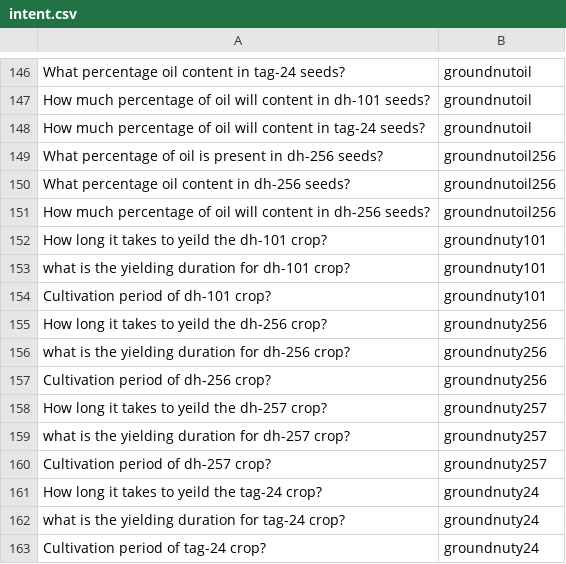
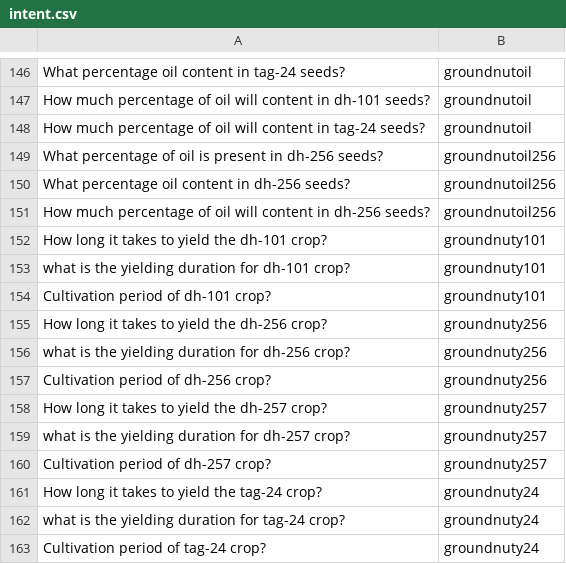
Before and after one commit to icyflamex25/Chatbot, a CSV file: intent.csv, drawn as a sheet; only a part is shown, gaps mark what is left out; the diff covers the shown part only.

```diff
--- a/intent.csv
+++ b/intent.csv
@@ -151,12 +151,12 @@ What percentage oil content in dh-256 seeds?,groundnutoil256
 How much percentage of oil will content in dh-256 seeds?,groundnutoil256
-How long it takes to yeild the dh-101 crop?,groundnuty101
+How long it takes to yield the dh-101 crop?,groundnuty101
 what is the yielding duration for  dh-101 crop?,groundnuty101
 Cultivation period of dh-101 crop?,groundnuty101
-How long it takes to yeild the dh-256 crop?,groundnuty256
+How long it takes to yield the dh-256 crop?,groundnuty256
 what is the yielding duration for  dh-256 crop?,groundnuty256
 Cultivation period of dh-256 crop?,groundnuty256
-How long it takes to yeild the dh-257 crop?,groundnuty257
+How long it takes to yield the dh-257 crop?,groundnuty257
 what is the yielding duration for  dh-257 crop?,groundnuty257
 Cultivation period of dh-257 crop?,groundnuty257
-How long it takes to yeild the tag-24 crop?,groundnuty24
+How long it takes to yield the tag-24 crop?,groundnuty24
 what is the yielding duration for  tag-24 crop?,groundnuty24
```
Also changed, not shown: 21 added rows and 32 edited cells elsewhere in this file, 8 other files.
